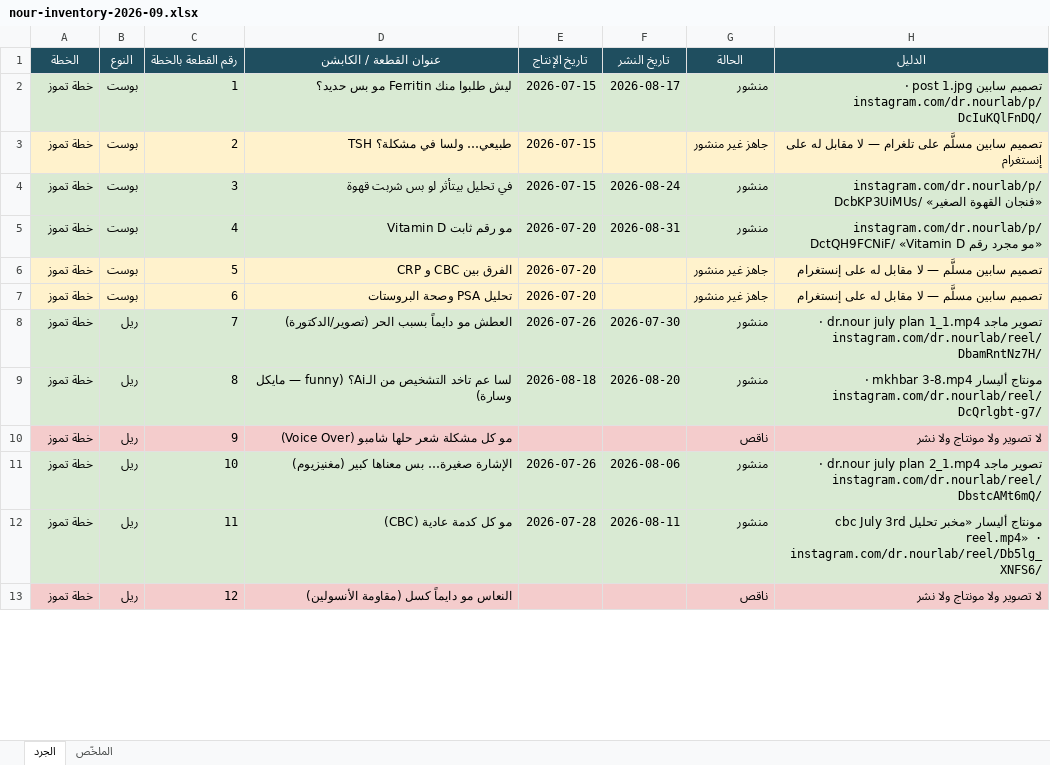
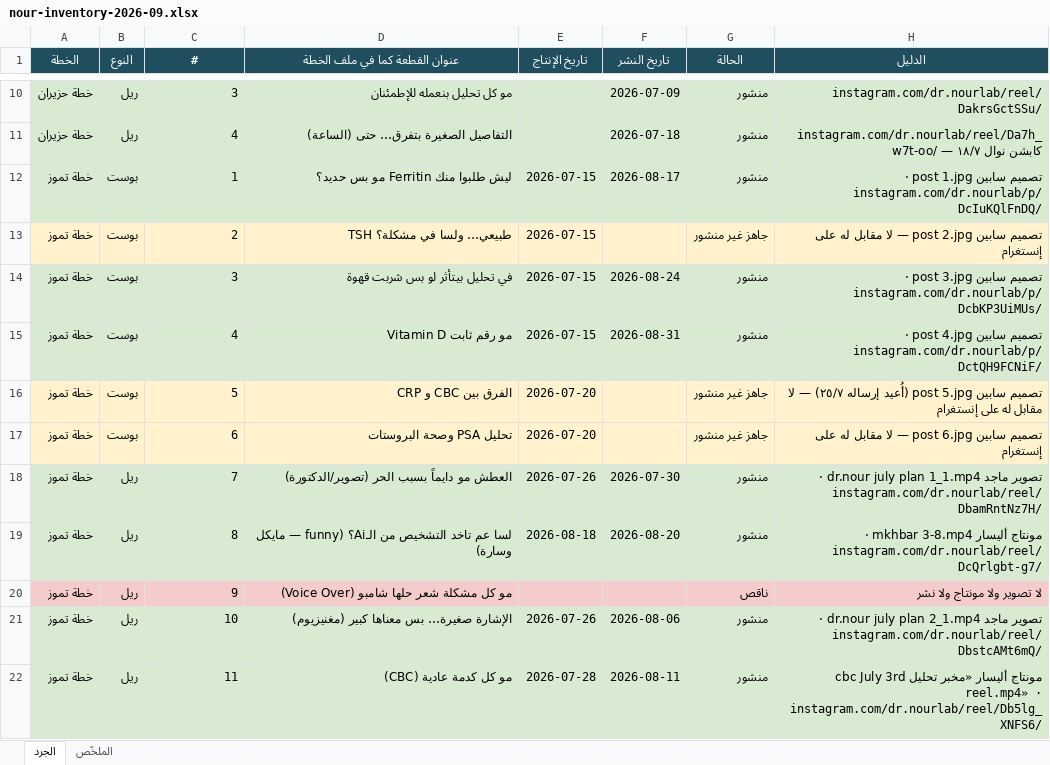
Before and after one commit to hla-sh93/sm-team-dashboard, an Excel workbook: docs/cycle-reports/nour-inventory-2026-09.xlsx, sheet الجرد, drawn as a sheet; only a part is shown, gaps mark what is left out; the shorter side is filled out with more unchanged rows; values as stored, in another font and other column widths than the file's, no borders; addresses are those after the commit; the diff covers the shown part only; the diff names each change by its address in the sheet, - before the commit and + after, or states it on an @@ line.

```diff
--- a/docs/cycle-reports/nour-inventory-2026-09.xlsx (sheet الجرد)
+++ b/docs/cycle-reports/nour-inventory-2026-09.xlsx (sheet الجرد)
-C1: رقم القطعة بالخطة
+C1: #
-D1: عنوان القطعة / الكابشن
+D1: عنوان القطعة كما في ملف الخطة
+row 10: خطة حزيران | ريل | 3 | مو كل تحليل بنعمله للإطمئنان |  | 2026-07-09 | منشور | instagram.com/dr.nourlab/reel/DakrsGctSSu/
+row 11: خطة حزيران | ريل | 4 | التفاصيل الصغيرة بتفرق… حتى (الساعة) |  | 2026-07-18 | منشور | instagram.com/dr.nourlab/reel/Da7h_w7t-oo/ — كابشن نوال ١٨/٧
-H13 (الدليل): تصميم سابين مسلَّم على تلغرام — لا…
+H13 (الدليل): تصميم سابين post 2.jpg — لا…
-H14 (الدليل): instagram.com/dr.nourlab/p/DcbKP3UiMUs/ «فنجان القهوة الصغير»
+H14 (الدليل): تصميم سابين post 3.jpg · instagram.com/dr.nourlab/p/DcbKP3UiMUs/
-E15 (تاريخ الإنتاج): 2026-07-20
+E15 (تاريخ الإنتاج): 2026-07-15
-H15 (الدليل): instagram.com/dr.nourlab/p/DctQH9FCNiF/ «Vitamin D مو مجرد رقم»
+H15 (الدليل): تصميم سابين post 4.jpg · instagram.com/dr.nourlab/p/DctQH9FCNiF/
-H16 (الدليل): تصميم سابين مسلَّم — لا…
+H16 (الدليل): تصميم سابين post 5.jpg (أُعيد إرساله ٢٥/٧) — لا…
-H17 (الدليل): تصميم سابين مسلَّم — لا…
+H17 (الدليل): تصميم سابين post 6.jpg — لا…
```
Also changed, not shown: 8 added rows and 8 edited cells elsewhere in this sheet, sheet الملخّص.
